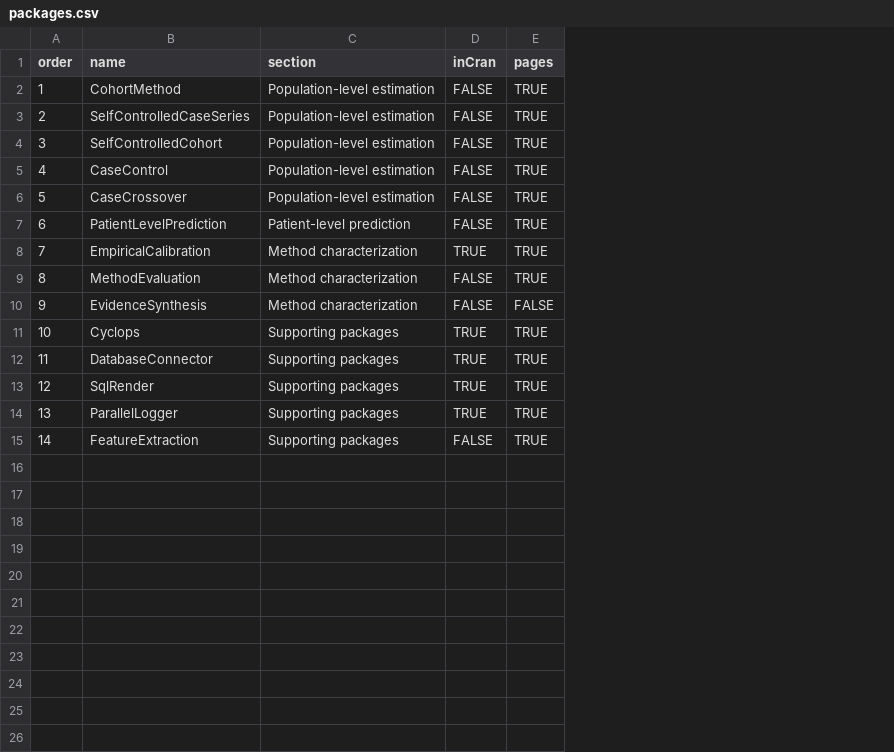
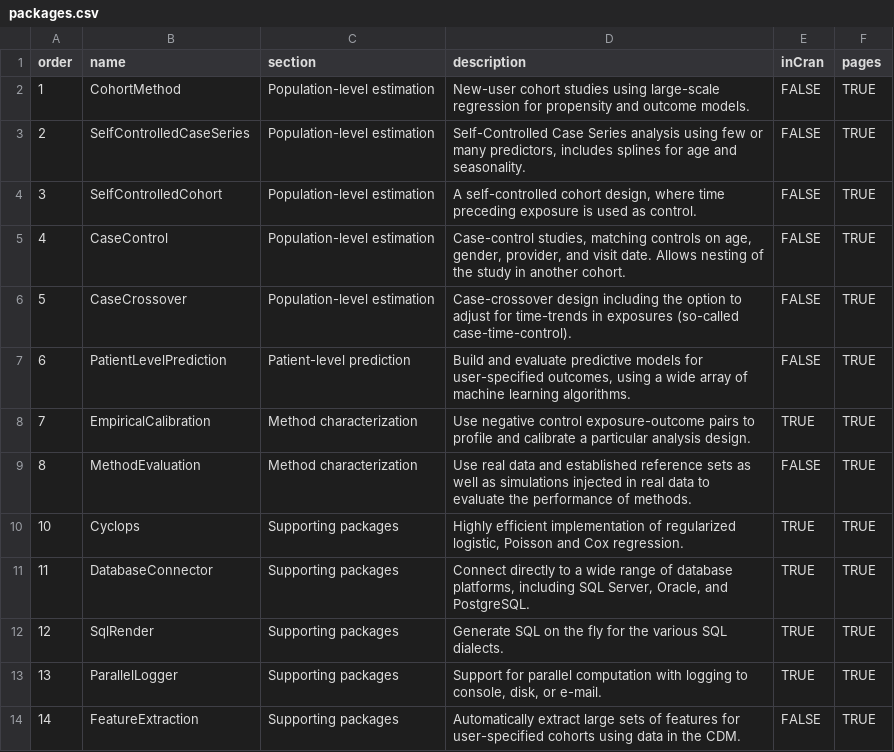
Before and after one commit to OHDSI/MethodsLibrary, a CSV file: extras/packages.csv, drawn as a sheet; removed rows and columns are numbered as before the commit, all else as after; the diff names each change by its address in the sheet, - before the commit and + after, or states it on an @@ line.

Commit message:
Vanity project: representing packages as cards

```diff
--- a/extras/packages.csv
+++ b/extras/packages.csv
+column D (description), rows 2-14: New-user cohort studies using large-scale regression for propensity and outcome models. | Self-Controlled Case Series analysis using few or many predictors, includes splines for age and seasonality. | A self-controlled cohort design, where time preceding exposure is used as control. | Case-control studies, matching controls on age, gender, provider, and visit date. Allows nesting of the study in another cohort. | Case-crossover design including the option to adjust for time-trends in exposures (so-called case-time-control). | Build and evaluate predictive models for user-specified outcomes, using a wide array of machine learning algorithms. | Use negative control exposure-outcome pairs to profile and calibrate a particular analysis design. | Use real data and established reference sets as well as simulations injected in real data to evaluate the performance of methods. | Highly efficient implementation of regularized logistic, Poisson and Cox regression. | Connect directly to a wide range of database platforms, including SQL Server, Oracle, and PostgreSQL. | Generate SQL on the fly for the various SQL dialects. | Support for parallel computation with logging to console, disk, or e-mail. | Automatically extract large sets of features for user-specified cohorts using data in the CDM.
-row 10: 9 | EvidenceSynthesis | Method characterization | FALSE | FALSE
```
Also changed, not shown: 59 other files.
